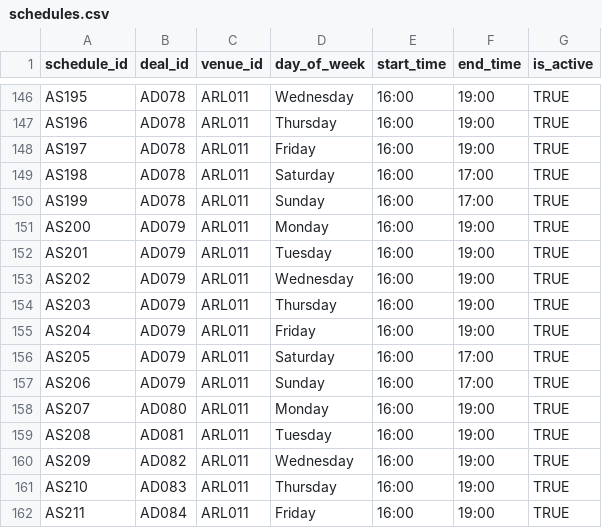
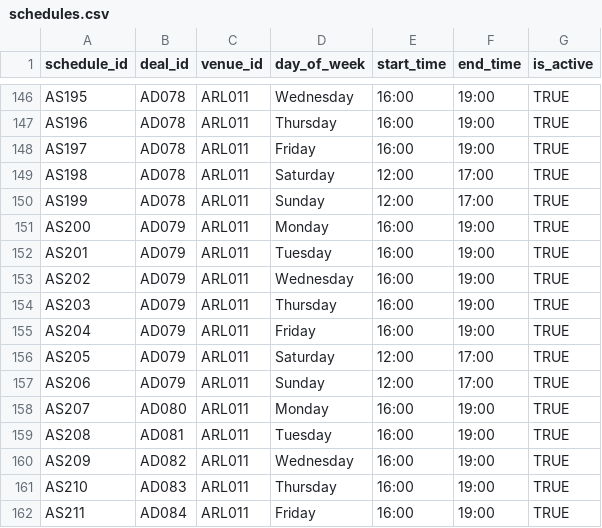
Before and after one commit to coltkondo/GoldenHour, a CSV file: data/arlington/schedules.csv, drawn as a sheet; only a part is shown, gaps mark what is left out; the diff covers the shown part only.

```diff
--- a/data/arlington/schedules.csv
+++ b/data/arlington/schedules.csv
@@ -148,4 +148,4 @@ AS196,AD078,ARL011,Thursday,16:00,19:00,TRUE
 AS197,AD078,ARL011,Friday,16:00,19:00,TRUE
-AS198,AD078,ARL011,Saturday,16:00,17:00,TRUE
-AS199,AD078,ARL011,Sunday,16:00,17:00,TRUE
+AS198,AD078,ARL011,Saturday,12:00,17:00,TRUE
+AS199,AD078,ARL011,Sunday,12:00,17:00,TRUE
 AS200,AD079,ARL011,Monday,16:00,19:00,TRUE
@@ -155,4 +155,4 @@ AS203,AD079,ARL011,Thursday,16:00,19:00,TRUE
 AS204,AD079,ARL011,Friday,16:00,19:00,TRUE
-AS205,AD079,ARL011,Saturday,16:00,17:00,TRUE
-AS206,AD079,ARL011,Sunday,16:00,17:00,TRUE
+AS205,AD079,ARL011,Saturday,12:00,17:00,TRUE
+AS206,AD079,ARL011,Sunday,12:00,17:00,TRUE
 AS207,AD080,ARL011,Monday,16:00,19:00,TRUE
```
Also changed, not shown: 36 edited cells elsewhere in this file, 1 other file.
